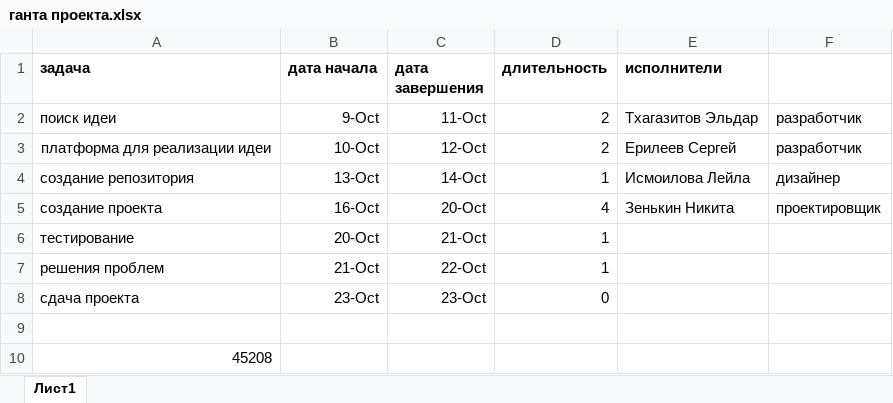
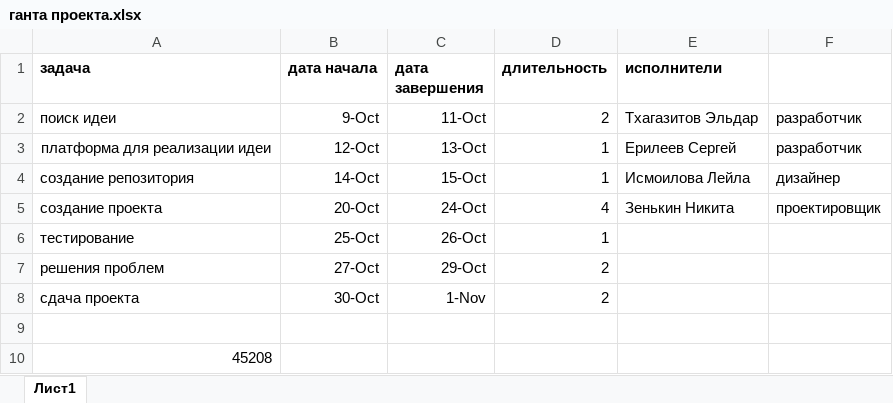
Before and after one commit to Thaga1/2d_shooter1, an Excel workbook: ганта проекта.xlsx, sheet Лист1, drawn as a sheet; values as stored, in another font and other column widths than the file's, no borders; charts and pictures not drawn; the diff names each change by its address in the sheet, - before the commit and + after, or states it on an @@ line.

Commit message:
Add files via upload

```diff
--- a/ганта проекта.xlsx (sheet Лист1)
+++ b/ганта проекта.xlsx (sheet Лист1)
-B3 (дата начала): 10-Oct
+B3 (дата начала): 12-Oct
-C3 (дата завершения): 12-Oct
+C3 (дата завершения): 13-Oct
-D3 (длительность): 2
+D3 (длительность): 1
-B4 (дата начала): 13-Oct
+B4 (дата начала): 14-Oct
-C4 (дата завершения): 14-Oct
+C4 (дата завершения): 15-Oct
-B5 (дата начала): 16-Oct
+B5 (дата начала): 20-Oct
-C5 (дата завершения): 20-Oct
+C5 (дата завершения): 24-Oct
-B6 (дата начала): 20-Oct
+B6 (дата начала): 25-Oct
-C6 (дата завершения): 21-Oct
+C6 (дата завершения): 26-Oct
-B7 (дата начала): 21-Oct
+B7 (дата начала): 27-Oct
-C7 (дата завершения): 22-Oct
+C7 (дата завершения): 29-Oct
-D7 (длительность): 1
+D7 (длительность): 2
-B8 (дата начала): 23-Oct
+B8 (дата начала): 30-Oct
-C8 (дата завершения): 23-Oct
+C8 (дата завершения): 1-Nov
-D8 (длительность): 0
+D8 (длительность): 2
```
Also changed, not shown: charts or pictures.
